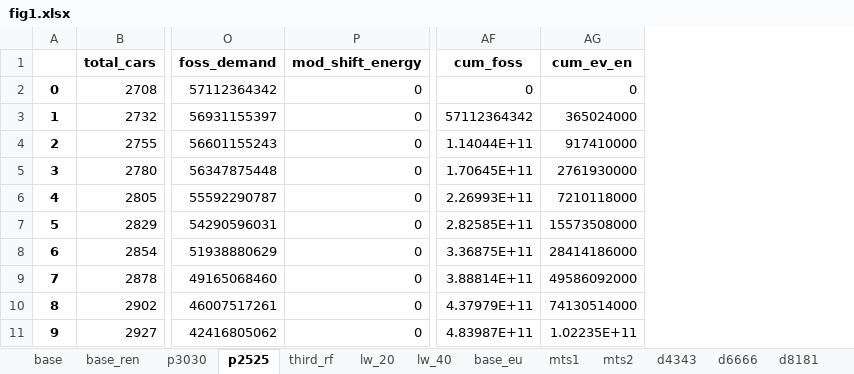
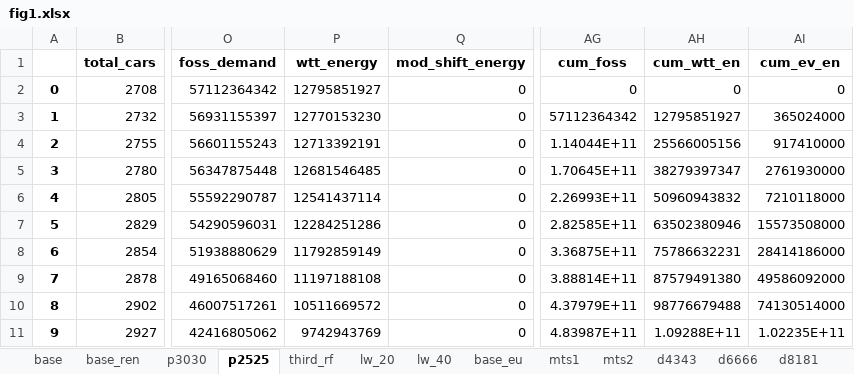
Before and after one commit to lisawink/UTPM, an Excel workbook: fig1.xlsx, sheet p2525, drawn as a sheet; only a part is shown, gaps mark what is left out; values as stored, in another font and other column widths than the file's, no borders; the diff names each change by its address in the sheet, - before the commit and + after, or states it on an @@ line.

Commit message:
WTT Fuels Energy added

```diff
--- a/fig1.xlsx (sheet p2525)
+++ b/fig1.xlsx (sheet p2525)
+column P (wtt_energy), rows 2-11: 12795851927 | 12770153230 | 12713392191 | 12681546485 | 12541437114 | 12284251286 | 11792859149 | 11197188108 | 10511669572 | 9742943769
+column AH (cum_wtt_en), rows 2-11: 0 | 12795851927 | 25566005156 | 38279397347 | 50960943832 | 63502380946 | 75786632231 | 87579491380 | 98776679488 | 1.09288E+11
```
Also changed, not shown: sheet p3030, sheet lw_20, sheet lw_40, sheet base, sheet base_ren, sheet base_eu, 8 more sheets, 6 other files.
